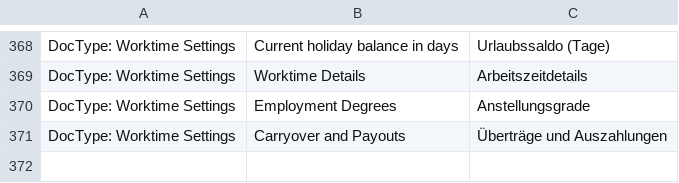
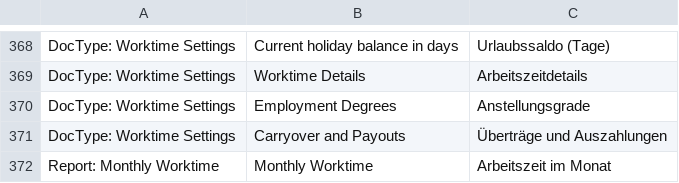
Before and after one commit to libracore/erpnextswiss, a CSV file: erpnextswiss/translations/de.csv, drawn as a sheet; only a part is shown, gaps mark what is left out; the diff names each change by its address in the sheet, - before the commit and + after, or states it on an @@ line.

Commit message:
new report monthly worktime

```diff
--- a/erpnextswiss/translations/de.csv
+++ b/erpnextswiss/translations/de.csv
+row 372: Report: Monthly Worktime | Monthly Worktime | Arbeitszeit im Monat
```
Also changed, not shown: 5 other files.
